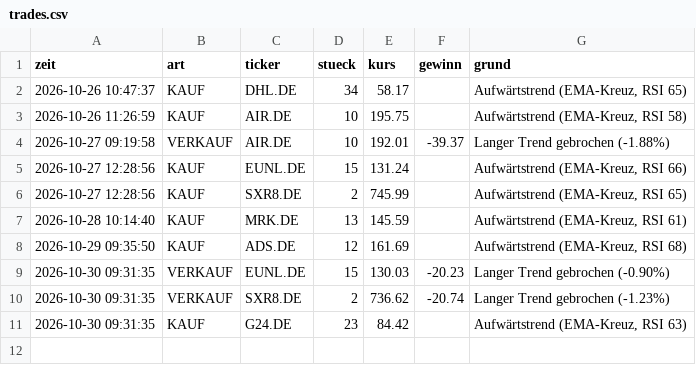
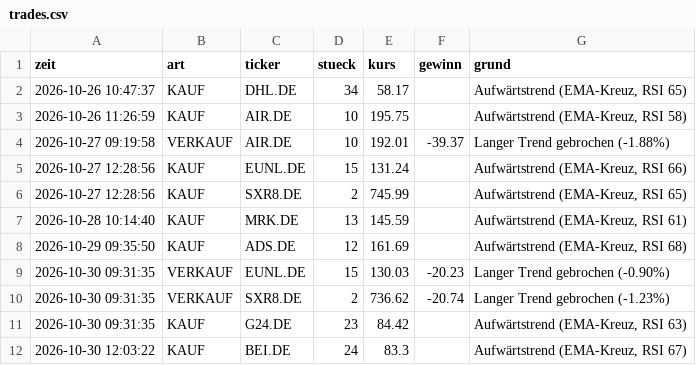
Before and after one commit to Arbes03/trading-bot, a CSV file: trades.csv, drawn as a sheet; the diff names each change by its address in the sheet, - before the commit and + after, or states it on an @@ line.

```diff
--- a/trades.csv
+++ b/trades.csv
+row 12: 2026-10-30 12:03:22 | KAUF | BEI.DE | 24 | 83.3 |  | Aufwärtstrend (EMA-Kreuz, RSI 67)
```
Also changed, not shown: verlauf.csv, 2 other files.
